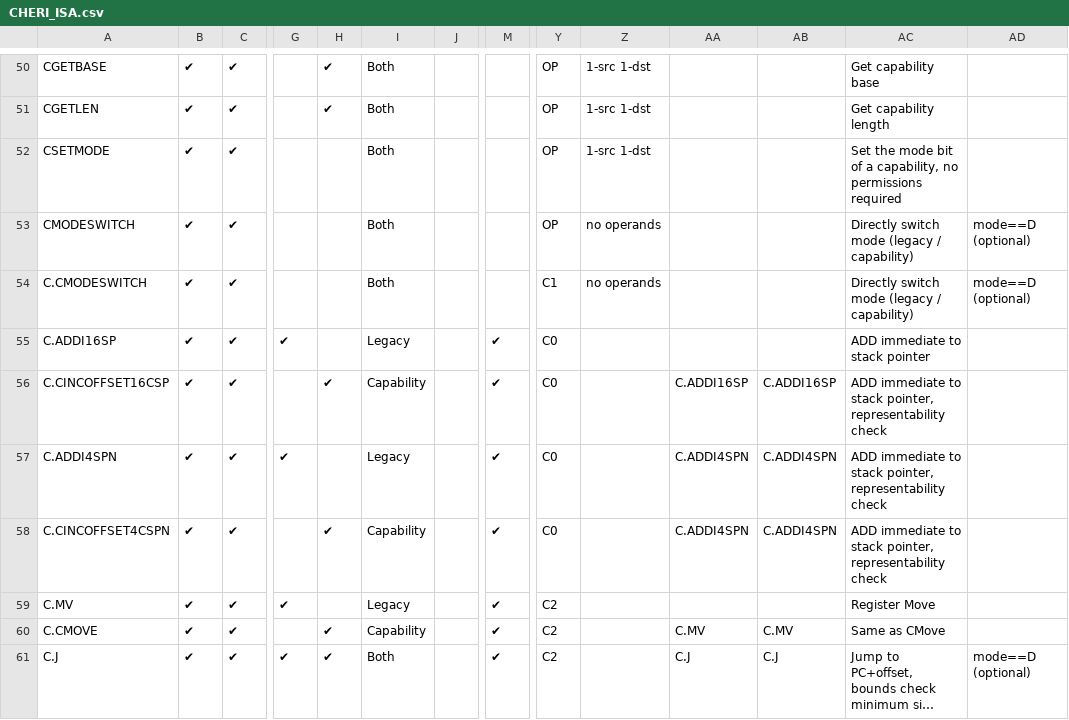
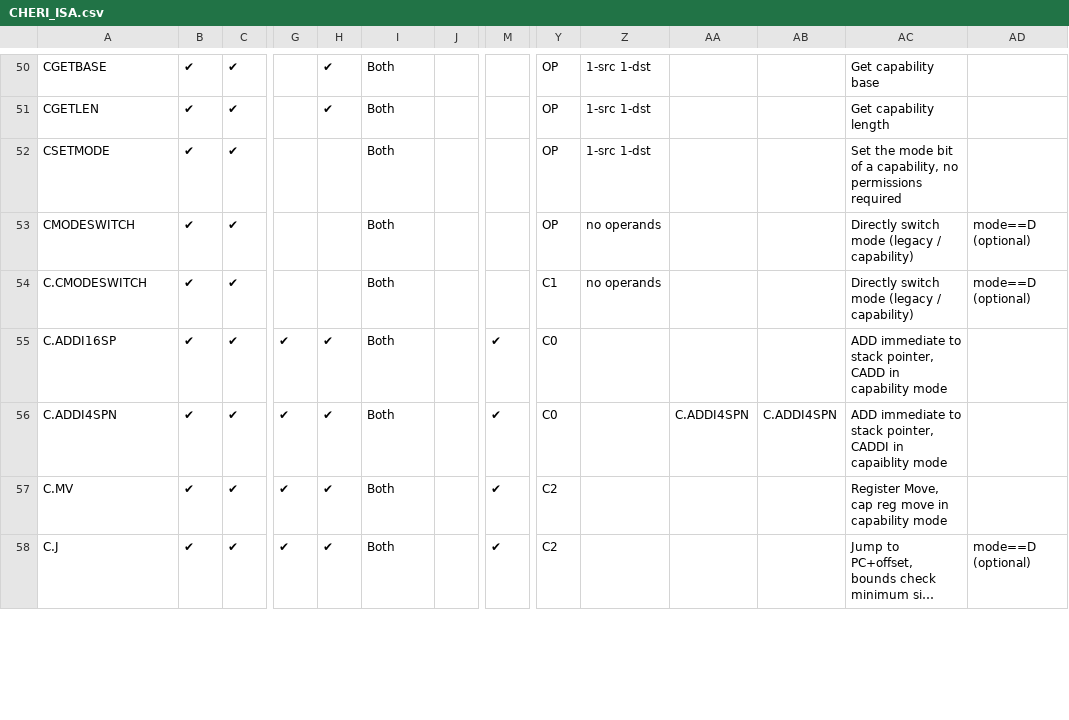
Before and after one commit to riscv/riscv-cheri, a CSV file: src/csv/CHERI_ISA.csv, drawn as a sheet; only a part is shown, gaps mark what is left out; long unchanged cells end in …; removed rows and columns are numbered as before the commit, all else as after; rows hold the shown columns only; the diff covers the shown part only; the diff names each change by its address in the sheet, - before the commit and + after, or states it on an @@ line.

Commit message:
rename CMOVE to CMV, CINCOFFSET to CADD, CSETADDR to SCADDR

```diff
--- a/src/csv/CHERI_ISA.csv
+++ b/src/csv/CHERI_ISA.csv
-H55: (empty)
+H55: ✔
-I55: Legacy
+I55: Both
-AC55: ADD immediate to stack pointer
+AC55: ADD immediate to stack pointer, CADD in capability mode
-row 56: C.CINCOFFSET16CSP | ✔ | ✔ |  | ✔ | Capability |  | ✔ | C0 |  | C.ADDI16SP | C.ADDI16SP | ADD immediate to stack pointer, representability check
-H56: (empty)
+H56: ✔
-I56: Legacy
+I56: Both
-AC56: …stack pointer, representability check
+AC56: …stack pointer, CADDI in capaiblity mode
-row 58: C.CINCOFFSET4CSPN | ✔ | ✔ |  | ✔ | Capability |  | ✔ | C0 |  | C.ADDI4SPN | C.ADDI4SPN | ADD immediate to stack pointer, representability check
-H57: (empty)
+H57: ✔
-I57: Legacy
+I57: Both
-AC57: Register Move
+AC57: Register Move, cap reg move in capability mode
-row 60: C.CMOVE | ✔ | ✔ |  | ✔ | Capability |  | ✔ | C2 |  | C.MV | C.MV | Same as CMove
-AA58: C.J
+AA58: (empty)
-AB58: C.J
+AB58: (empty)
```
Also changed, not shown: 57 edited cells elsewhere in this file, 16 other files.
